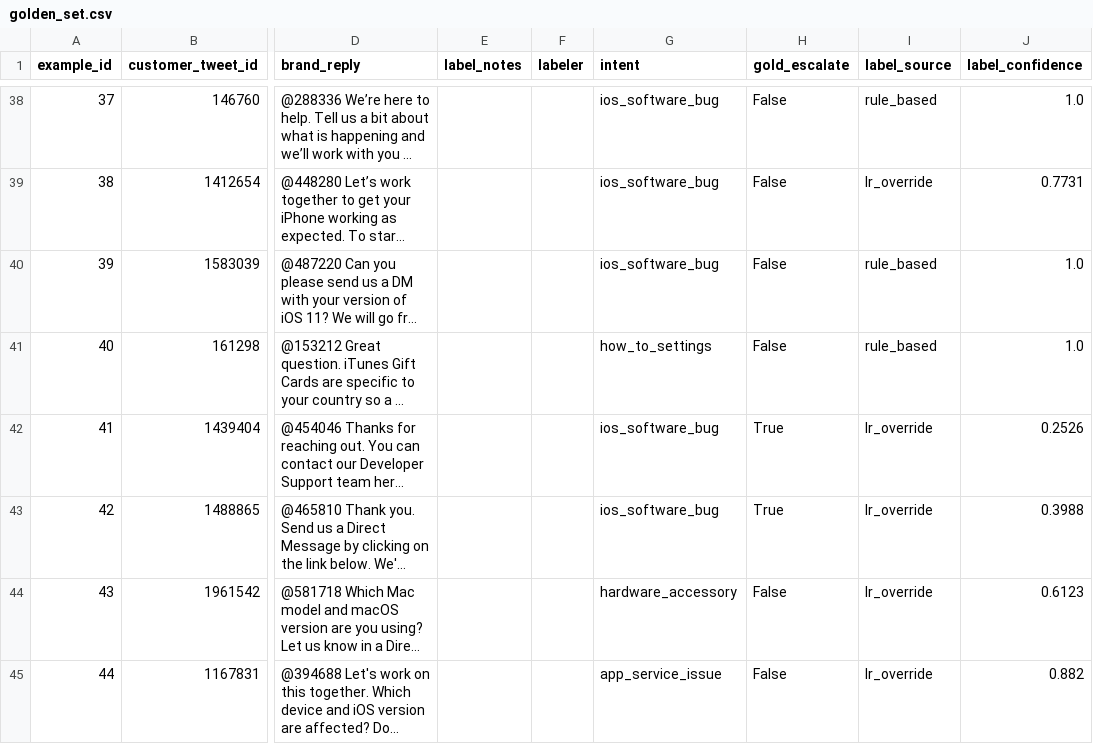
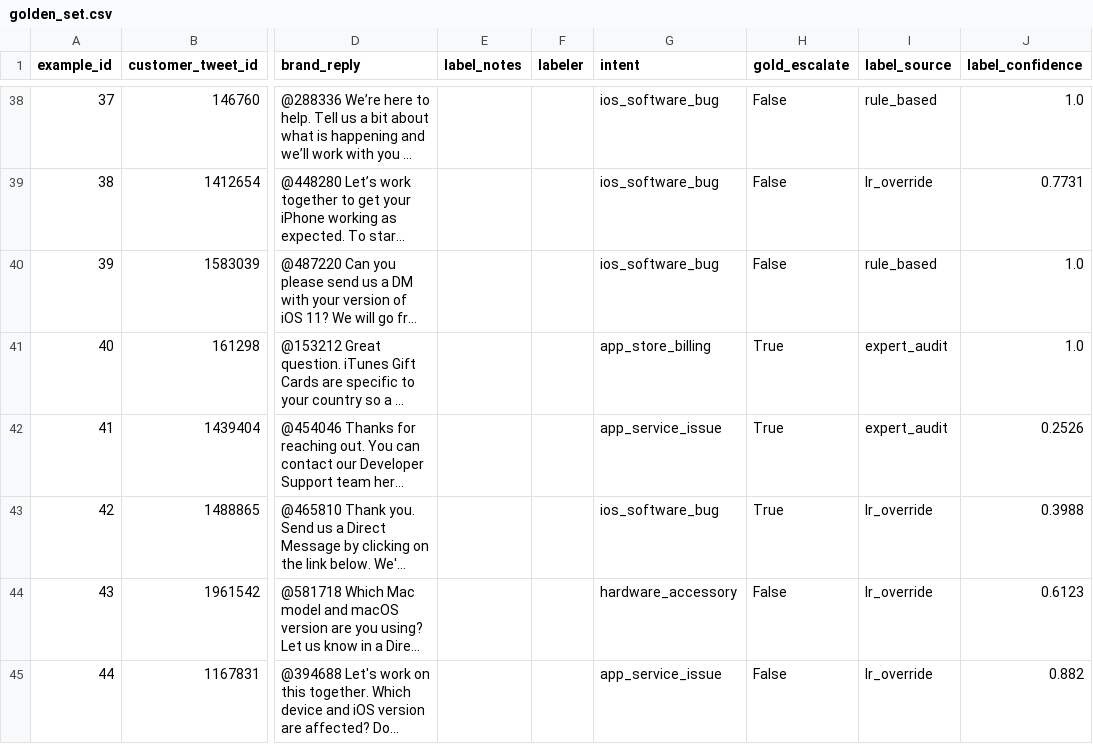
Before and after one commit to zeal-arch/customer-support, a CSV file: evaluation/golden_set.csv, drawn as a sheet; only a part is shown, gaps mark what is left out; long unchanged cells end in …; the diff covers the shown part only; the diff names each change by its address in the sheet, - before the commit and + after, or states it on an @@ line.

```diff
--- a/evaluation/golden_set.csv
+++ b/evaluation/golden_set.csv
-G41 (intent): how_to_settings
+G41 (intent): app_store_billing
-H41 (gold_escalate): False
+H41 (gold_escalate): True
-I41 (label_source): rule_based
+I41 (label_source): expert_audit
-G42 (intent): ios_software_bug
+G42 (intent): app_service_issue
-I42 (label_source): lr_override
+I42 (label_source): expert_audit
```
Also changed, not shown: 46 edited cells elsewhere in this file, evaluation/results/predictions.csv, evaluation/results/reply_review_template.csv, 9 other files.
